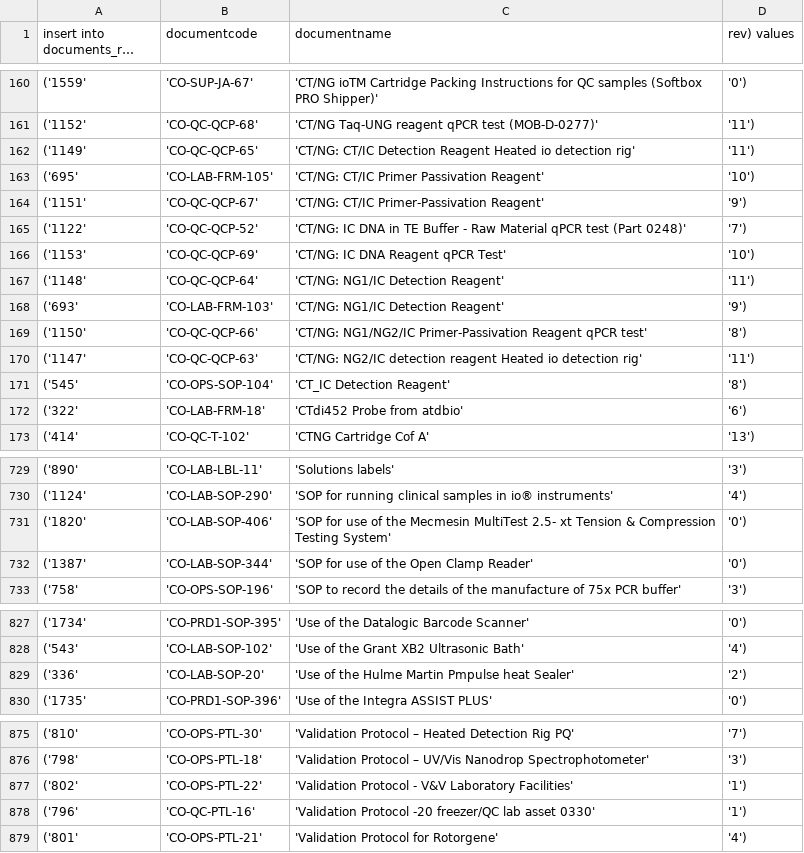
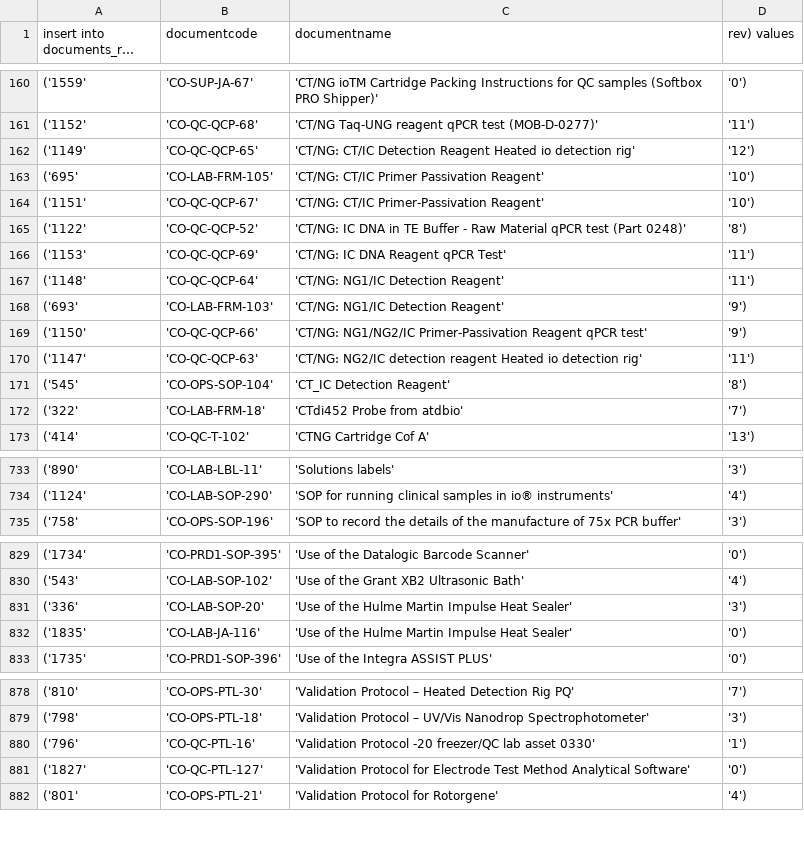
Before and after one commit to binx-health/document_update_dotnet, a TSV file: documents.tsv, drawn as a sheet; only a part is shown, gaps mark what is left out; long unchanged cells end in …; removed rows and columns are numbered as before the commit, all else as after; the diff covers the shown part only; the diff names each change by its address in the sheet, - before the commit and + after, or states it on an @@ line.

```diff
--- a/documents.tsv
+++ b/documents.tsv
-D162 (rev) values): '11')
+D162 (rev) values): '12')
-D164 (rev) values): '9')
+D164 (rev) values): '10')
-D165 (rev) values): '7')
+D165 (rev) values): '8')
-D166 (rev) values): '10')
+D166 (rev) values): '11')
-D169 (rev) values): '8')
+D169 (rev) values): '9')
-D172 (rev) values): '6')
+D172 (rev) values): '7')
-row 731: ('1820' | 'CO-LAB-SOP-406' | 'SOP for use of the Mecmesin MultiTest 2.5- xt Tension & Compression Testing System' | '0')
-row 732: ('1387' | 'CO-LAB-SOP-344' | 'SOP for use of the Open Clamp Reader' | '0')
-C831 (documentname): 'Use of the Hulme Martin Pmpulse heat Sealer'
+C831 (documentname): 'Use of the Hulme Martin Impulse Heat Sealer'
-D831 (rev) values): '2')
+D831 (rev) values): '3')
+row 832: ('1835' | 'CO-LAB-JA-116' | 'Use of the Hulme Martin Impulse Heat Sealer' | '0')
-row 877: ('802' | 'CO-OPS-PTL-22' | 'Validation Protocol - V&V Laboratory Facilities' | '1')
+row 881: ('1827' | 'CO-QC-PTL-127' | 'Validation Protocol for Electrode Test Method Analytical Software' | '0')
```
Also changed, not shown: 6 added rows, 3 removed rows and 41 edited cells elsewhere in this file, 4 other files.
